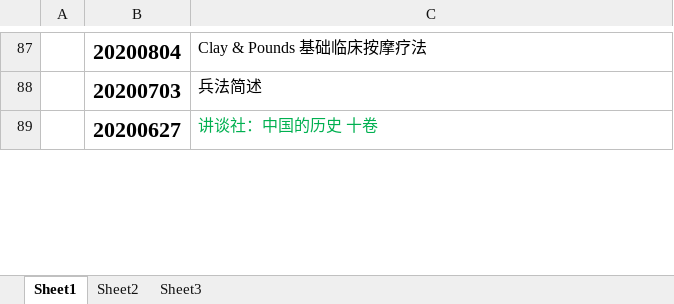
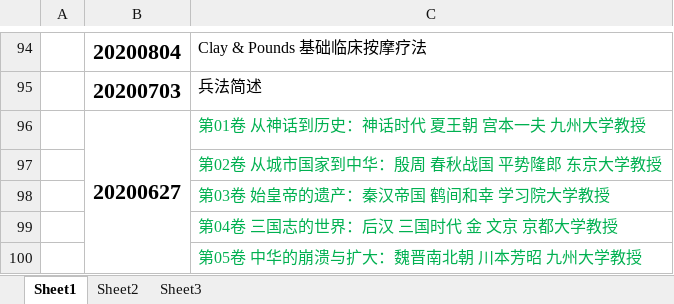
Before and after one commit to zzsong/stores, an Excel workbook: book-list.xlsx, sheet Sheet1, drawn as a sheet; only a part is shown, gaps mark what is left out; values as stored, in another font and other column widths than the file's, no borders; addresses are those after the commit; the diff covers the shown part only; the diff names each change by its address in the sheet, - before the commit and + after, or states it on an @@ line.

Commit message:
add book

```diff
--- a/book-list.xlsx (sheet Sheet1)
+++ b/book-list.xlsx (sheet Sheet1)
+B96:B105 merged
-C96: 讲谈社：中国的历史 十卷
+C96: 第01卷 从神话到历史：神话时代 夏王朝 宫本一夫 九州大学教授
+row 97:  |  | 第02卷 从城市国家到中华：殷周 春秋战国 平势隆郎 东京大学教授
+row 98:  |  | 第03卷 始皇帝的遗产：秦汉帝国 鹤间和幸 学习院大学教授
+row 99:  |  | 第04卷 三国志的世界：后汉 三国时代 金 文京 京都大学教授
+row 100:  |  | 第05卷 中华的崩溃与扩大：魏晋南北朝 川本芳昭 九州大学教授
```
Also changed, not shown: 12 added rows, 1 edited cell and cell formats elsewhere in this sheet.
